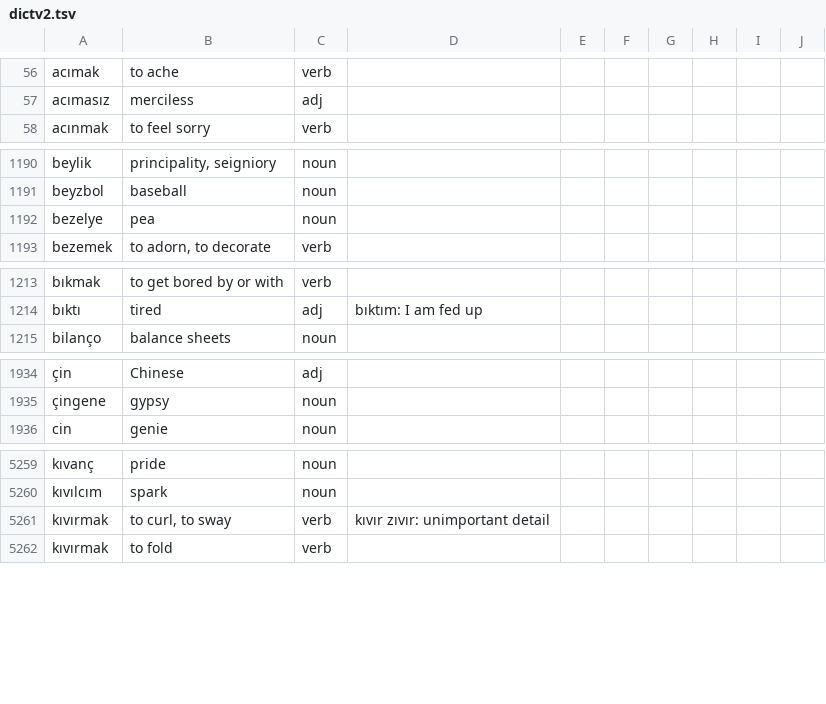
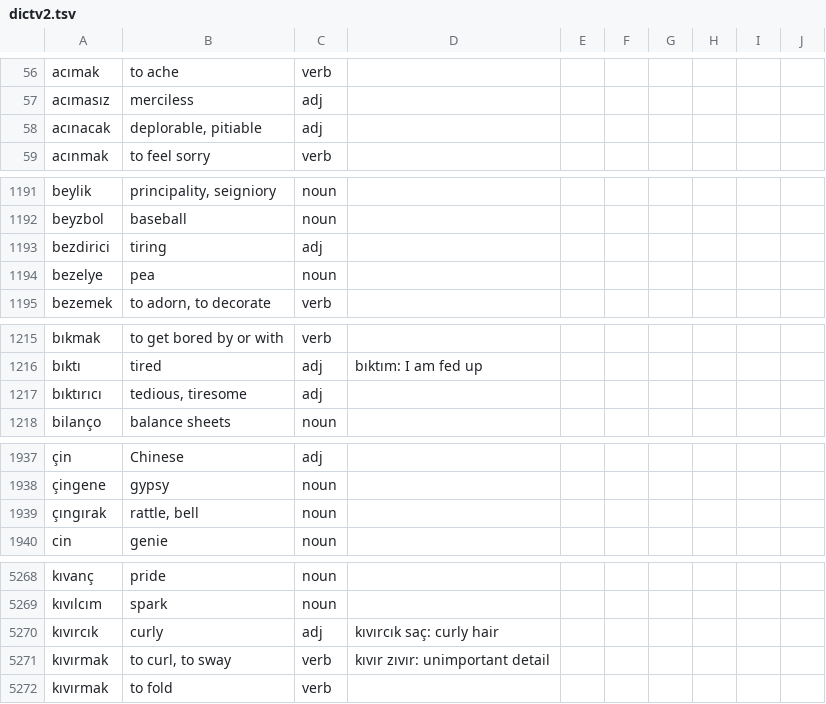
Before and after one commit to baloghe/tr_en_dictionary, a TSV file: input/dictv2.tsv, drawn as a sheet; only a part is shown, gaps mark what is left out; the diff covers the shown part only; the diff names each change by its address in the sheet, - before the commit and + after, or states it on an @@ line.

```diff
--- a/input/dictv2.tsv
+++ b/input/dictv2.tsv
+row 58: acınacak | deplorable, pitiable | adj
+row 1193: bezdirici | tiring | adj
+row 1217: bıktırıcı | tedious, tiresome | adj
+row 1939: çıngırak | rattle, bell | noun
+row 5270: kıvırcık | curly | adj | kıvırcık saç: curly hair
```
Also changed, not shown: 17 added rows, 1 removed row and 7 edited cells elsewhere in this file.
